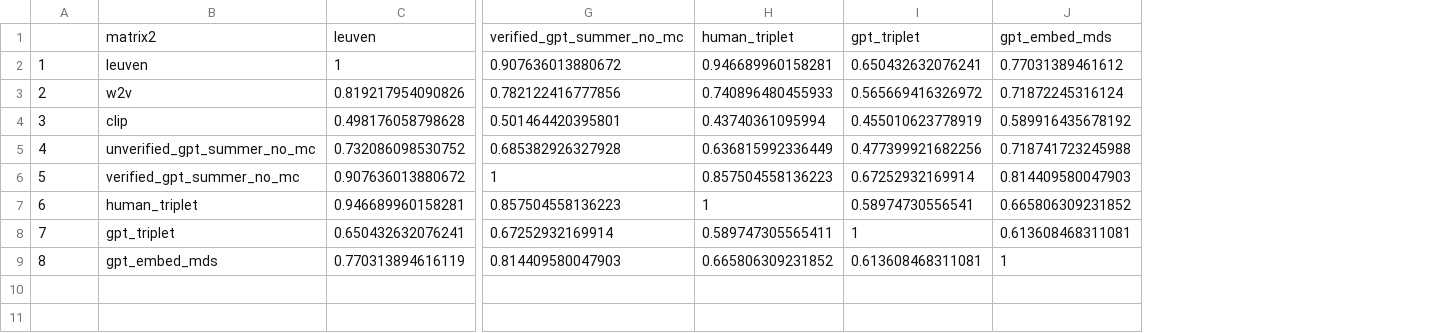
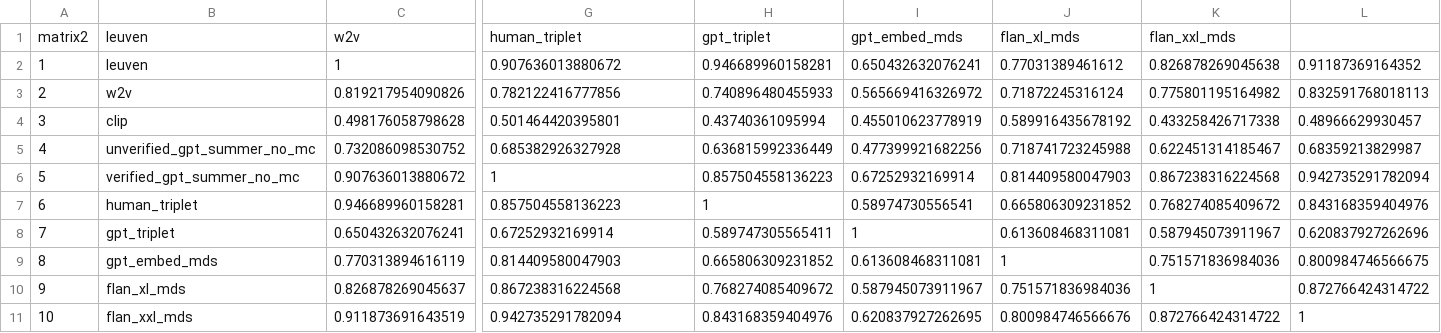
Before and after one commit to siddsuresh97/conceptual_representations_gpt, a CSV file: cogsci_temp_0/results/correlation_table.csv, drawn as a sheet; only a part is shown, gaps mark what is left out; removed rows and columns are numbered as before the commit, all else as after; rows hold the shown columns only; the diff names each change by its address in the sheet, - before the commit and + after, or states it on an @@ line.

Commit message:
updated analysis with flan

```diff
--- a/cogsci_temp_0/results/correlation_table.csv
+++ b/cogsci_temp_0/results/correlation_table.csv
+column K, rows 2-9: 0.826878269045638 | 0.775801195164982 | 0.433258426717338 | 0.622451314185467 | 0.867238316224568 | 0.768274085409672 | 0.587945073911967 | 0.751571836984036
+column L, rows 2-9: 0.91187369164352 | 0.832591768018113 | 0.48966629930457 | 0.68359213829987 | 0.942735291782094 | 0.843168359404976 | 0.620837927262696 | 0.800984746566675
-row 1:  | matrix2 | leuven | verified_gpt_summer_no_mc | human_triplet | gpt_triplet | gpt_embed_mds
+row 1: matrix2 | leuven | w2v | human_triplet | gpt_triplet | gpt_embed_mds | flan_xl_mds | flan_xxl_mds
+row 10: 9 | flan_xl_mds | 0.826878269045637 | 0.867238316224568 | 0.768274085409672 | 0.587945073911967 | 0.751571836984036 | 1 | 0.872766424314722
+row 11: 10 | flan_xxl_mds | 0.911873691643519 | 0.942735291782094 | 0.843168359404976 | 0.620837927262695 | 0.800984746566676 | 0.872766424314722 | 1
```
Also changed, not shown: 13 other files.
